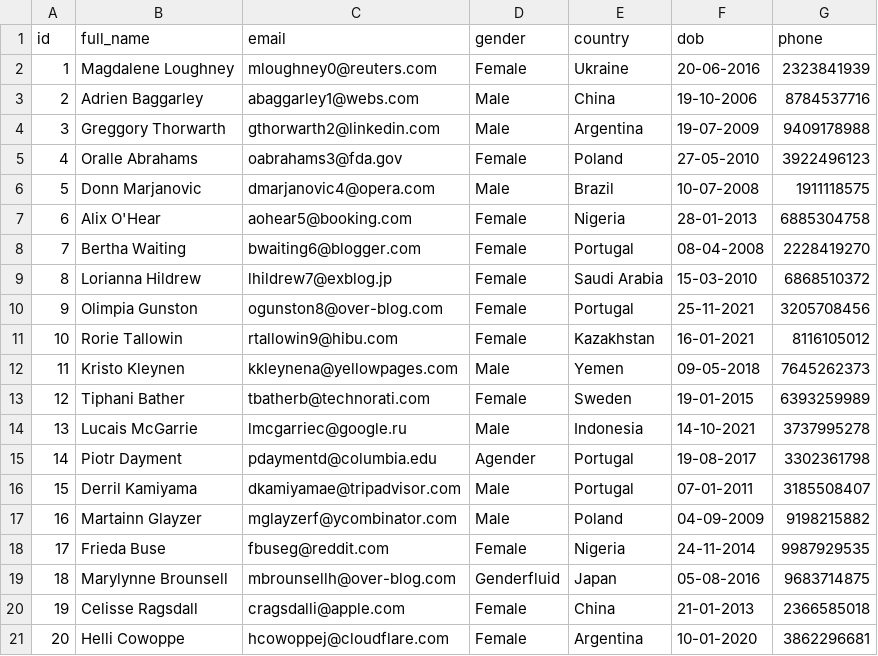
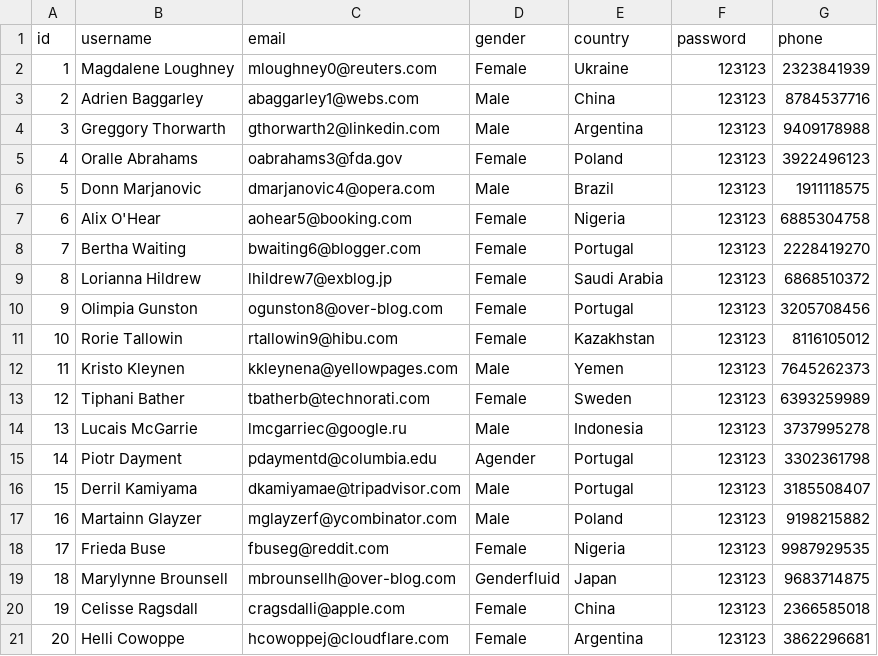
Before and after one commit to nguyenlcsmile/api-gateway, a CSV file: myFunctions/data/data.csv, drawn as a sheet.

```diff
--- a/myFunctions/data/data.csv
+++ b/myFunctions/data/data.csv
@@ -1,21 +1,21 @@
-id,full_name,email,gender,country,dob,phone
-1,Magdalene Loughney,mloughney0@reuters.com,Female,Ukraine,20-06-2016,2323841939
-2,Adrien Baggarley,abaggarley1@webs.com,Male,China,19-10-2006,8784537716
-3,Greggory Thorwarth,gthorwarth2@linkedin.com,Male,Argentina,19-07-2009,9409178988
-4,Oralle Abrahams,oabrahams3@fda.gov,Female,Poland,27-05-2010,3922496123
-5,Donn Marjanovic,dmarjanovic4@opera.com,Male,Brazil,10-07-2008,1911118575
-6,Alix O'Hear,aohear5@booking.com,Female,Nigeria,28-01-2013,6885304758
-7,Bertha Waiting,bwaiting6@blogger.com,Female,Portugal,08-04-2008,2228419270
-8,Lorianna Hildrew,lhildrew7@exblog.jp,Female,Saudi Arabia,15-03-2010,6868510372
-9,Olimpia Gunston,ogunston8@over-blog.com,Female,Portugal,25-11-2021,3205708456
-10,Rorie Tallowin,rtallowin9@hibu.com,Female,Kazakhstan,16-01-2021,8116105012
-11,Kristo Kleynen,kkleynena@yellowpages.com,Male,Yemen,09-05-2018,7645262373
-12,Tiphani Bather,tbatherb@technorati.com,Female,Sweden,19-01-2015,6393259989
-13,Lucais McGarrie,lmcgarriec@google.ru,Male,Indonesia,14-10-2021,3737995278
-14,Piotr Dayment,pdaymentd@columbia.edu,Agender,Portugal,19-08-2017,3302361798
-15,Derril Kamiyama,dkamiyamae@tripadvisor.com,Male,Portugal,07-01-2011,3185508407
-16,Martainn Glayzer,mglayzerf@ycombinator.com,Male,Poland,04-09-2009,9198215882
-17,Frieda Buse,fbuseg@reddit.com,Female,Nigeria,24-11-2014,9987929535
-18,Marylynne Brounsell,mbrounsellh@over-blog.com,Genderfluid,Japan,05-08-2016,9683714875
-19,Celisse Ragsdall,cragsdalli@apple.com,Female,China,21-01-2013,2366585018
-20,Helli Cowoppe,hcowoppej@cloudflare.com,Female,Argentina,10-01-2020,3862296681
+id,username,email,gender,country,password,phone
+1,Magdalene Loughney,mloughney0@reuters.com,Female,Ukraine,123123,2323841939
+2,Adrien Baggarley,abaggarley1@webs.com,Male,China,123123,8784537716
+3,Greggory Thorwarth,gthorwarth2@linkedin.com,Male,Argentina,123123,9409178988
+4,Oralle Abrahams,oabrahams3@fda.gov,Female,Poland,123123,3922496123
+5,Donn Marjanovic,dmarjanovic4@opera.com,Male,Brazil,123123,1911118575
+6,Alix O'Hear,aohear5@booking.com,Female,Nigeria,123123,6885304758
+7,Bertha Waiting,bwaiting6@blogger.com,Female,Portugal,123123,2228419270
+8,Lorianna Hildrew,lhildrew7@exblog.jp,Female,Saudi Arabia,123123,6868510372
+9,Olimpia Gunston,ogunston8@over-blog.com,Female,Portugal,123123,3205708456
+10,Rorie Tallowin,rtallowin9@hibu.com,Female,Kazakhstan,123123,8116105012
+11,Kristo Kleynen,kkleynena@yellowpages.com,Male,Yemen,123123,7645262373
+12,Tiphani Bather,tbatherb@technorati.com,Female,Sweden,123123,6393259989
+13,Lucais McGarrie,lmcgarriec@google.ru,Male,Indonesia,123123,3737995278
+14,Piotr Dayment,pdaymentd@columbia.edu,Agender,Portugal,123123,3302361798
+15,Derril Kamiyama,dkamiyamae@tripadvisor.com,Male,Portugal,123123,3185508407
+16,Martainn Glayzer,mglayzerf@ycombinator.com,Male,Poland,123123,9198215882
+17,Frieda Buse,fbuseg@reddit.com,Female,Nigeria,123123,9987929535
+18,Marylynne Brounsell,mbrounsellh@over-blog.com,Genderfluid,Japan,123123,9683714875
+19,Celisse Ragsdall,cragsdalli@apple.com,Female,China,123123,2366585018
+20,Helli Cowoppe,hcowoppej@cloudflare.com,Female,Argentina,123123,3862296681
```
Also changed, not shown: 1 other file.
